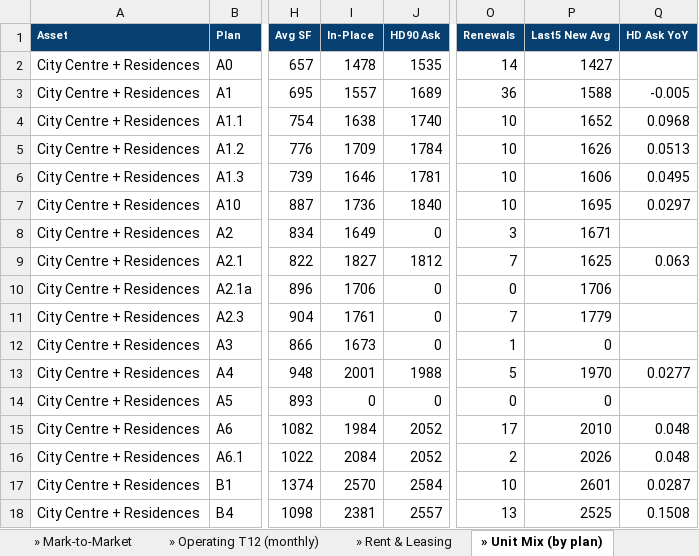
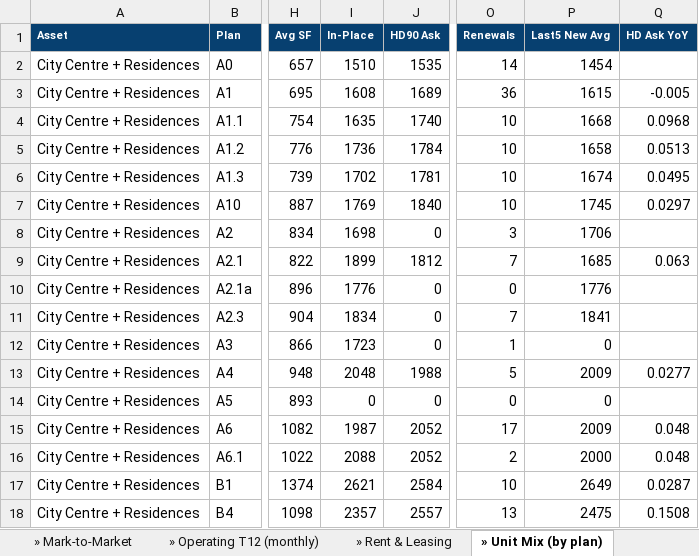
Before and after one commit to rich-f-ritter/Morgan-Recap, an Excel workbook: output/Morgan_Recap_Data_Tape.xlsx, sheet » Unit Mix (by plan), drawn as a sheet; only a part is shown, gaps mark what is left out; values as stored, in another font and other column widths than the file's, no borders; the diff covers the shown part only; the diff names each change by its address in the sheet, - before the commit and + after, or states it on an @@ line.

```diff
--- a/output/Morgan_Recap_Data_Tape.xlsx (sheet » Unit Mix (by plan))
+++ b/output/Morgan_Recap_Data_Tape.xlsx (sheet » Unit Mix (by plan))
-I2 (In-Place): 1478
+I2 (In-Place): 1510
-P2 (Last5 New Avg): 1427
+P2 (Last5 New Avg): 1454
-I3 (In-Place): 1557
+I3 (In-Place): 1608
-P3 (Last5 New Avg): 1588
+P3 (Last5 New Avg): 1615
-I4 (In-Place): 1638
+I4 (In-Place): 1635
-P4 (Last5 New Avg): 1652
+P4 (Last5 New Avg): 1668
-I5 (In-Place): 1709
+I5 (In-Place): 1736
-P5 (Last5 New Avg): 1626
+P5 (Last5 New Avg): 1658
-I6 (In-Place): 1646
+I6 (In-Place): 1702
-P6 (Last5 New Avg): 1606
+P6 (Last5 New Avg): 1674
-I7 (In-Place): 1736
+I7 (In-Place): 1769
-P7 (Last5 New Avg): 1695
+P7 (Last5 New Avg): 1745
-I8 (In-Place): 1649
+I8 (In-Place): 1698
-P8 (Last5 New Avg): 1671
+P8 (Last5 New Avg): 1706
-I9 (In-Place): 1827
+I9 (In-Place): 1899
-P9 (Last5 New Avg): 1625
+P9 (Last5 New Avg): 1685
-I10 (In-Place): 1706
+I10 (In-Place): 1776
-P10 (Last5 New Avg): 1706
+P10 (Last5 New Avg): 1776
-I11 (In-Place): 1761
+I11 (In-Place): 1834
-P11 (Last5 New Avg): 1779
+P11 (Last5 New Avg): 1841
-I12 (In-Place): 1673
+I12 (In-Place): 1723
-I13 (In-Place): 2001
+I13 (In-Place): 2048
-P13 (Last5 New Avg): 1970
+P13 (Last5 New Avg): 2009
-I15 (In-Place): 1984
+I15 (In-Place): 1987
-P15 (Last5 New Avg): 2010
+P15 (Last5 New Avg): 2009
-I16 (In-Place): 2084
+I16 (In-Place): 2088
-P16 (Last5 New Avg): 2026
+P16 (Last5 New Avg): 2000
-I17 (In-Place): 2570
+I17 (In-Place): 2621
-P17 (Last5 New Avg): 2601
+P17 (Last5 New Avg): 2649
-I18 (In-Place): 2381
+I18 (In-Place): 2357
-P18 (Last5 New Avg): 2525
+P18 (Last5 New Avg): 2475
```
Also changed, not shown: 142 edited cells elsewhere in this sheet, sheet » Mark-to-Market, sheet » Rent & Leasing, sheet Portfolio Data Tape, sheet » Demographics, 11 other files.
